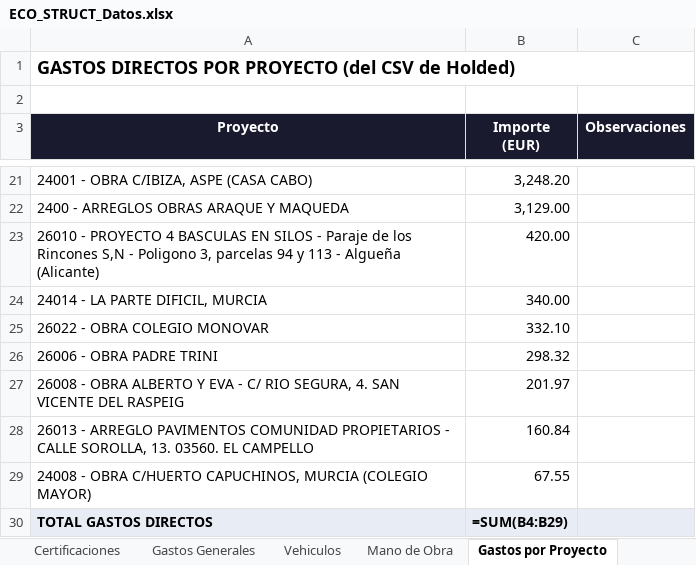
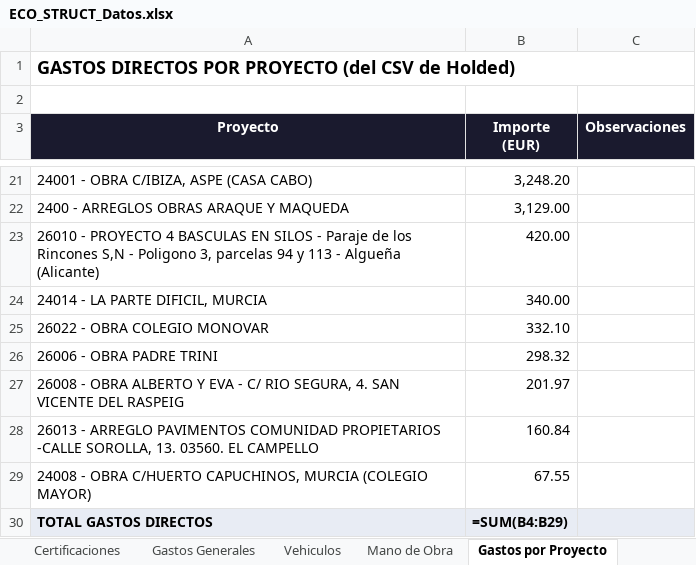
Before and after one commit to juanjosemas/dashboard, an Excel workbook: ECO_STRUCT_Datos.xlsx, sheet Gastos por Proyecto, drawn as a sheet; only a part is shown, gaps mark what is left out; values as stored, in another font and other column widths than the file's, no borders; formulas without a stored value are shown as written; the diff names each change by its address in the sheet, - before the commit and + after, or states it on an @@ line.

```diff
--- a/ECO_STRUCT_Datos.xlsx (sheet Gastos por Proyecto)
+++ b/ECO_STRUCT_Datos.xlsx (sheet Gastos por Proyecto)
-A28 (Proyecto): …COMUNIDAD PROPIETARIOS - CALLE SOROLLA, 13.…
+A28 (Proyecto): …COMUNIDAD PROPIETARIOS -CALLE SOROLLA, 13.…
```
Also changed, not shown: sheet Resumen, sheet Facturas por Obra, 8 other files.
